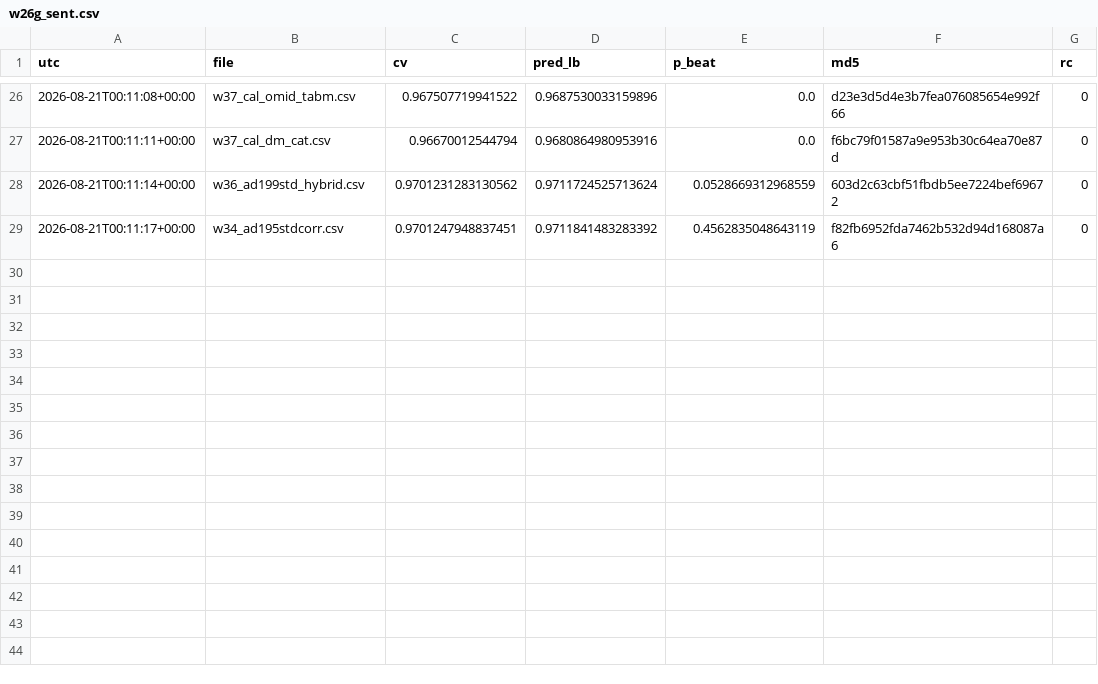
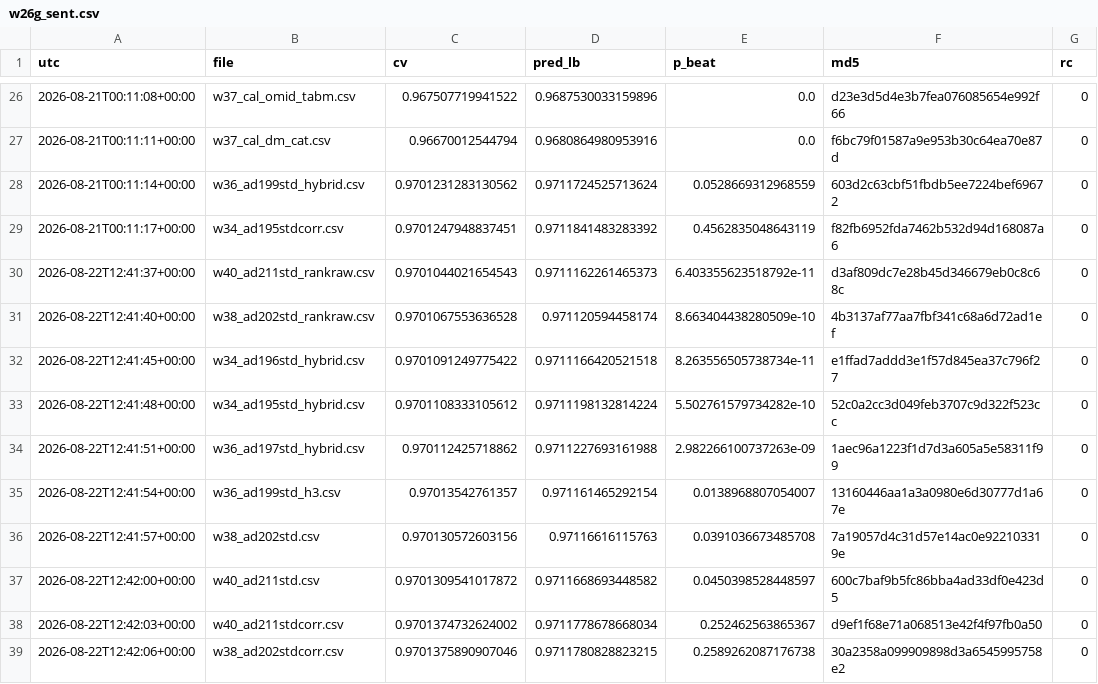
Before and after one commit to teddytennant/playground-series-s6e8, a CSV file: experiments/w26g_sent.csv, drawn as a sheet; only a part is shown, gaps mark what is left out.

```diff
--- a/experiments/w26g_sent.csv
+++ b/experiments/w26g_sent.csv
@@ -29 +29,11 @@ utc,file,cv,pred_lb,p_beat,md5,rc
 2026-08-21T00:11:17+00:00,w34_ad195stdcorr.csv,0.9701247948837451,0.9711841483283392,0.4562835048643119,f82fb6952fda7462b532d94d168087a6,0
+2026-08-22T12:41:37+00:00,w40_ad211std_rankraw.csv,0.9701044021654543,0.9711162261465373,6.403355623518792e-11,d3af809dc7e28b45d346679eb0c8c68c,0
+2026-08-22T12:41:40+00:00,w38_ad202std_rankraw.csv,0.9701067553636528,0.971120594458174,8.663404438280509e-10,4b3137af77aa7fbf341c68a6d72ad1ef,0
+2026-08-22T12:41:45+00:00,w34_ad196std_hybrid.csv,0.9701091249775422,0.9711166420521518,8.263556505738734e-11,e1ffad7addd3e1f57d845ea37c796f27,0
+2026-08-22T12:41:48+00:00,w34_ad195std_hybrid.csv,0.9701108333105612,0.9711198132814224,5.502761579734282e-10,52c0a2cc3d049feb3707c9d322f523cc,0
+2026-08-22T12:41:51+00:00,w36_ad197std_hybrid.csv,0.970112425718862,0.9711227693161988,2.982266100737263e-09,1aec96a1223f1d7d3a605a5e58311f99,0
+2026-08-22T12:41:54+00:00,w36_ad199std_h3.csv,0.97013542761357,0.971161465292154,0.0138968807054007,13160446aa1a3a0980e6d30777d1a67e,0
+2026-08-22T12:41:57+00:00,w38_ad202std.csv,0.970130572603156,0.97116616115763,0.0391036673485708,7a19057d4c31d57e14ac0e922103319e,0
+2026-08-22T12:42:00+00:00,w40_ad211std.csv,0.9701309541017872,0.9711668693448582,0.0450398528448597,600c7baf9b5fc86bba4ad33df0e423d5,0
+2026-08-22T12:42:03+00:00,w40_ad211stdcorr.csv,0.9701374732624002,0.9711778678668034,0.252462563865367,d9ef1f68e71a068513e42f4f97fb0a50,0
+2026-08-22T12:42:06+00:00,w38_ad202stdcorr.csv,0.9701375890907046,0.9711780828823215,0.2589262087176738,30a2358a099909898d3a6545995758e2,0
```
Also changed, not shown: experiments/w23b_sendqueue.csv, experiments/w26d_queueprice.csv, 15 other files.
